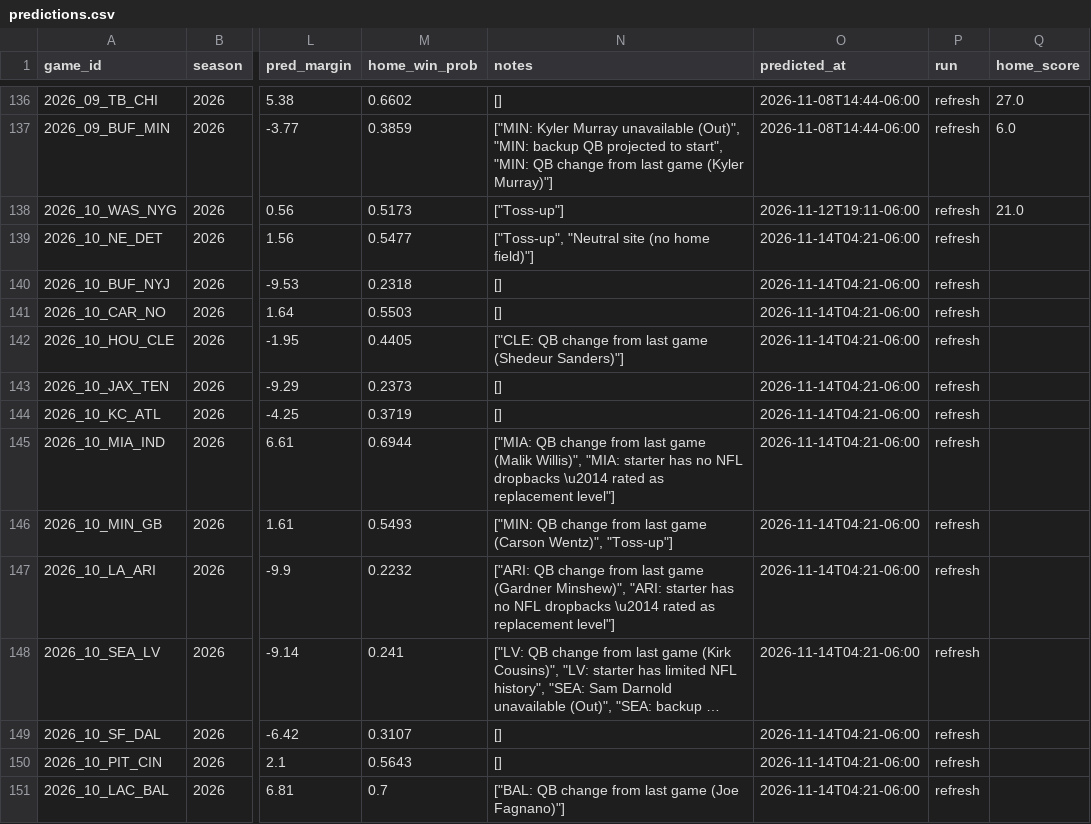
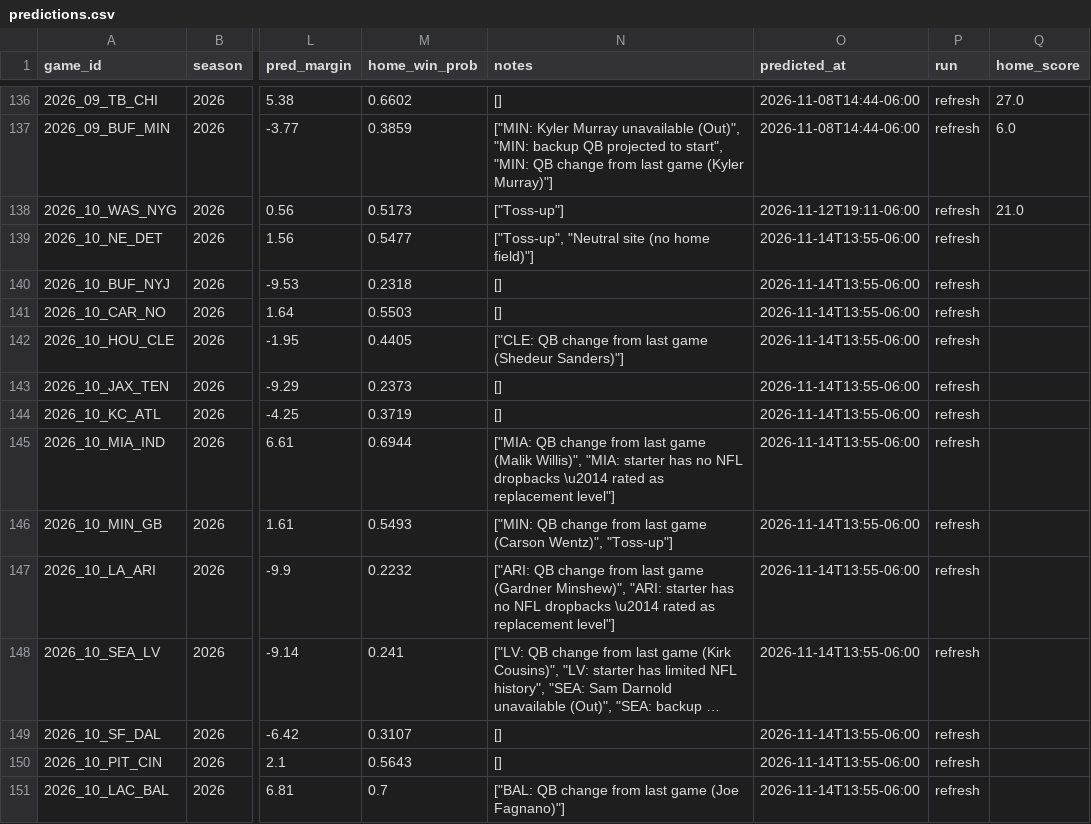
Before and after one commit to murphyryan625/nfl-predictor, a CSV file: data/predictions.csv, drawn as a sheet; only a part is shown, gaps mark what is left out; long unchanged cells end in …; the diff names each change by its address in the sheet, - before the commit and + after, or states it on an @@ line.

```diff
--- a/data/predictions.csv
+++ b/data/predictions.csv
-O139:O151 (predicted_at): 2026-11-14T04:21-06:00
+O139:O151 (predicted_at): 2026-11-14T13:55-06:00
```
Also changed, not shown: data/clv_odds_snapshots.csv, 3 other files.
